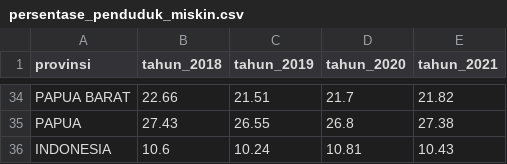
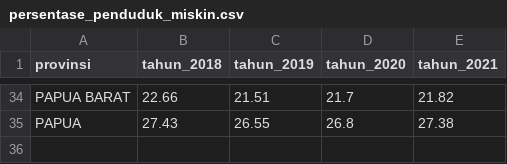
Before and after one commit to adnlab/ds_training, a CSV file: persentase_penduduk_miskin.csv, drawn as a sheet; only a part is shown, gaps mark what is left out; the diff names each change by its address in the sheet, - before the commit and + after, or states it on an @@ line.

Commit message:
Update persentase_penduduk_miskin.csv

```diff
--- a/persentase_penduduk_miskin.csv
+++ b/persentase_penduduk_miskin.csv
-row 36: INDONESIA | 10.6 | 10.24 | 10.81 | 10.43
```
